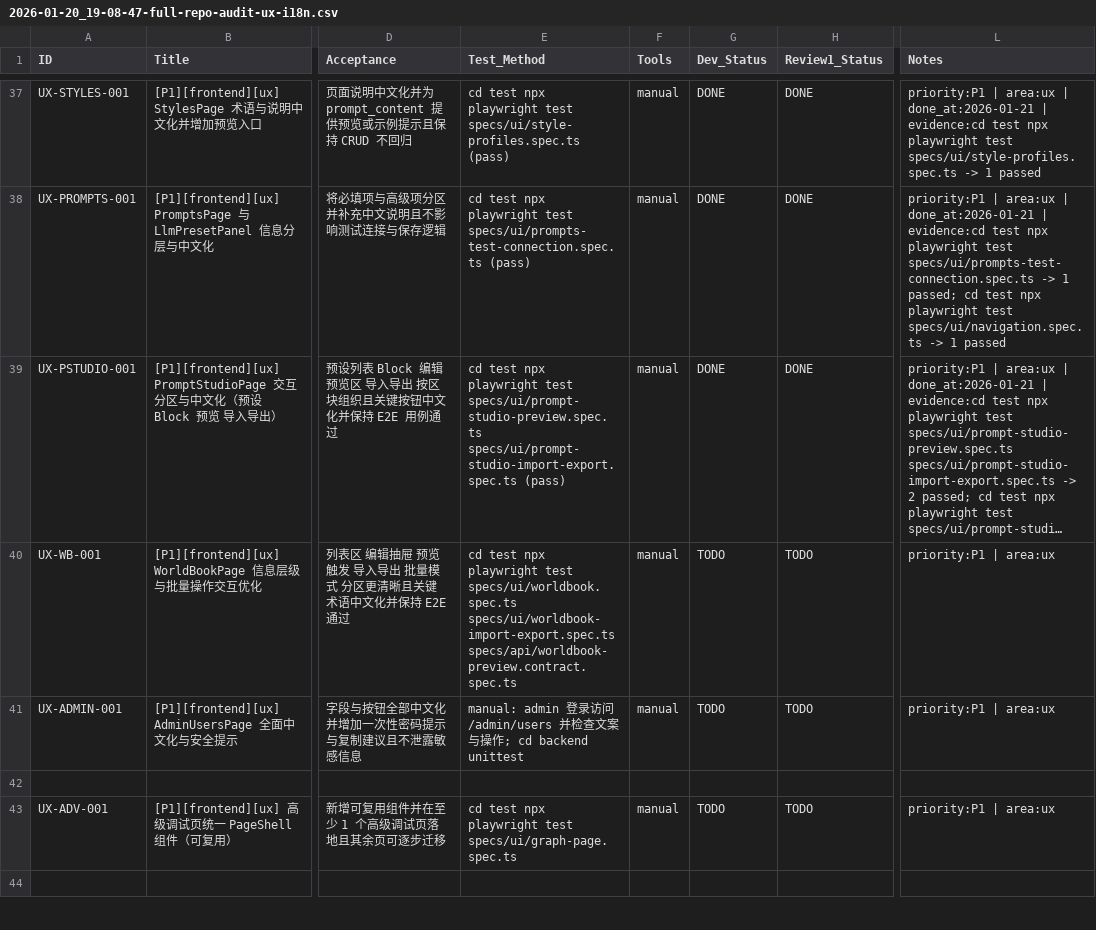
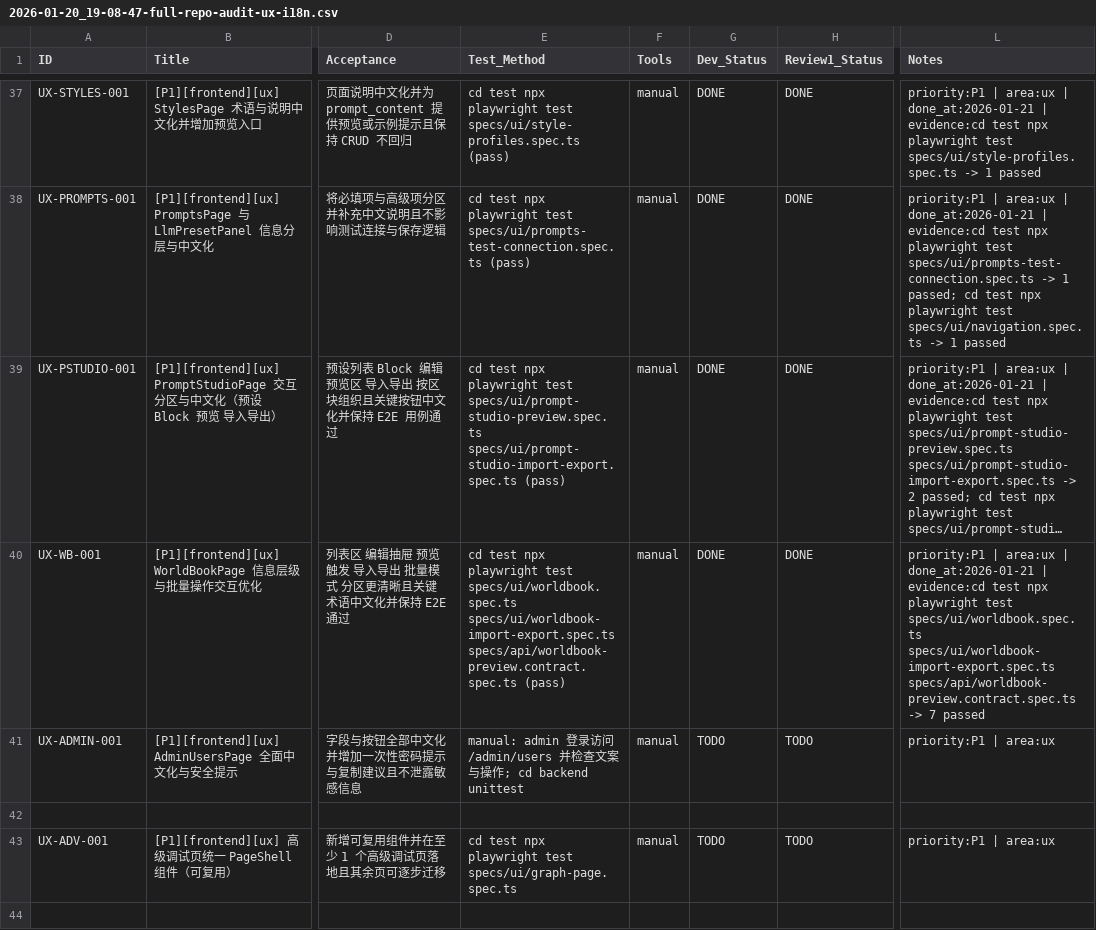
Before and after one commit to inliver233/Ai-Novel-Demo, a CSV file: issues/2026-01-20_19-08-47-full-repo-audit-ux-i18n.csv, drawn as a sheet; only a part is shown, gaps mark what is left out; long unchanged cells end in …; the diff names each change by its address in the sheet, - before the commit and + after, or states it on an @@ line.

Commit message:
[UX-WB-001] [P1][frontend][ux] WorldBookPage 信息层级与批量操作交互优化

```diff
--- a/issues/2026-01-20_19-08-47-full-repo-audit-ux-i18n.csv
+++ b/issues/2026-01-20_19-08-47-full-repo-audit-ux-i18n.csv
-E40 (Test_Method): …specs/ui/worldbook-import-export.spec.ts specs/api/worldbook-preview.contract.spec.ts
+E40 (Test_Method): …specs/ui/worldbook-import-export.spec.ts specs/api/worldbook-preview.contract.spec.ts (pass)
-G40 (Dev_Status): TODO
+G40 (Dev_Status): DONE
-H40 (Review1_Status): TODO
+H40 (Review1_Status): DONE
-L40 (Notes): …| area:ux
+L40 (Notes): …| area:ux | done_at:2026-01-21 | evidence:cd test npx playwright test specs/ui/worldbook.spec.ts specs/ui/worldbook-import-export.spec.ts specs/api/worldbook-preview.contract.spec.ts -> 7 passed
```
Also changed, not shown: 2 other files.
